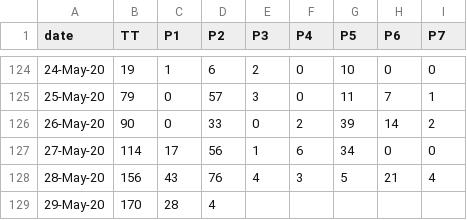
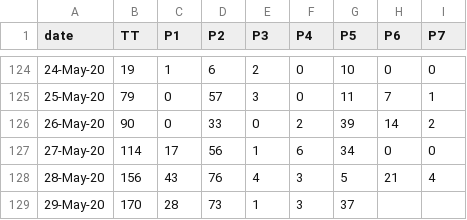
Before and after one commit to covid19Nepal/covid19-nepal-api, a CSV file: states_daily_csv/confirmed.csv, drawn as a sheet; only a part is shown, gaps mark what is left out.

Commit message:
data updated on - Fri May 29 12:11:54 UTC 2020

```diff
--- a/states_daily_csv/confirmed.csv
+++ b/states_daily_csv/confirmed.csv
@@ -128,2 +128,2 @@ date,TT,P1,P2,P3,P4,P5,P6,P7,
 28-May-20,156,43,76,4,3,5,21,4,
-29-May-20,170,28,4,,,,,,
+29-May-20,170,28,73,1,3,37,,,
```
Also changed, not shown: 6 other files.
